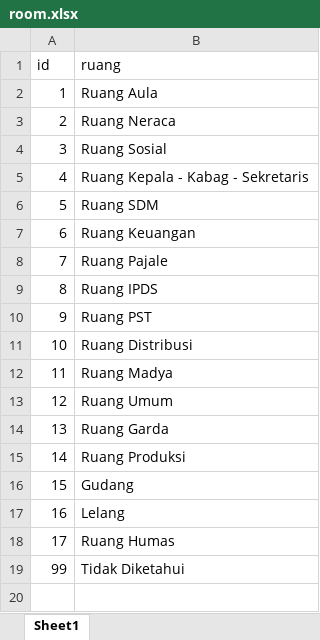
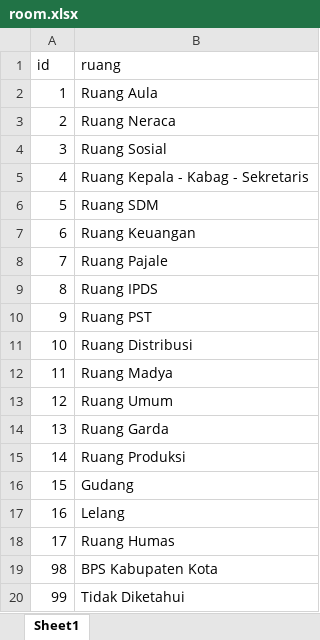
Before and after one commit to hilalski/mlti, an Excel workbook: database/seeders/excel/room.xlsx, sheet Sheet1, drawn as a sheet; values as stored, in another font and other column widths than the file's, no borders; the diff names each change by its address in the sheet, - before the commit and + after, or states it on an @@ line.

```diff
--- a/database/seeders/excel/room.xlsx (sheet Sheet1)
+++ b/database/seeders/excel/room.xlsx (sheet Sheet1)
+row 19: 98 | BPS Kabupaten Kota
```
Also changed, not shown: database/seeders/excel/team.xlsx, database/seeders/excel/user.xlsx, 42 other files.
